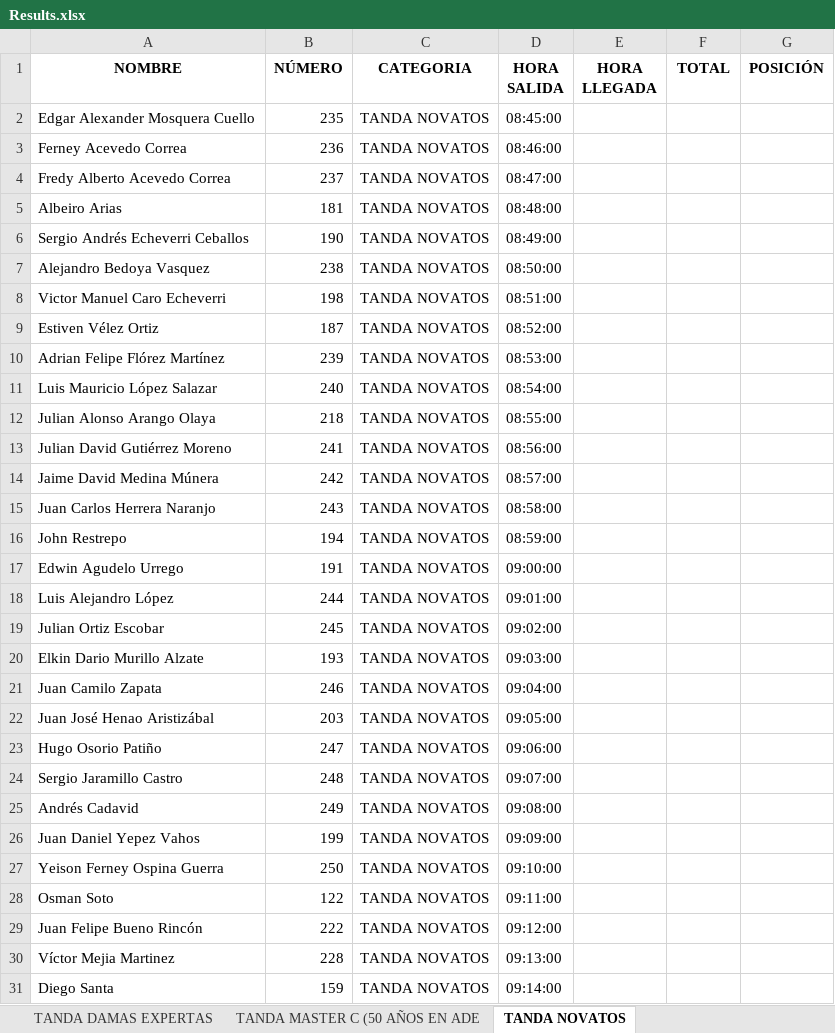
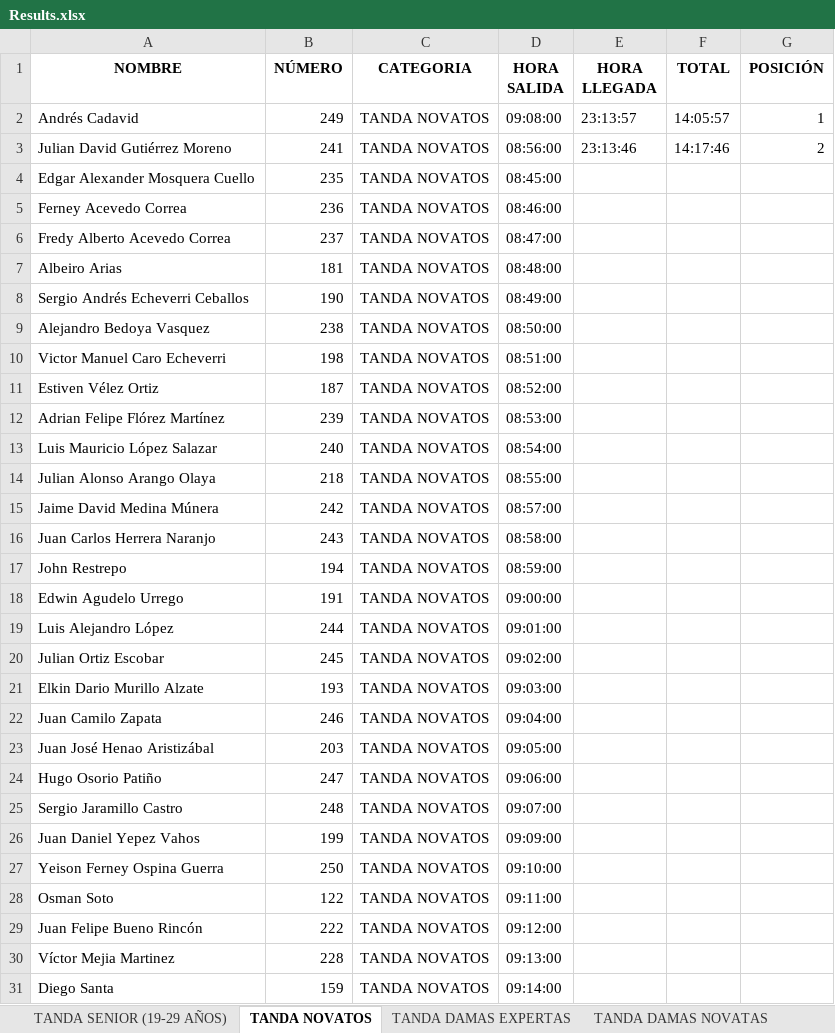
Before and after one commit to doncamilom/ChiguireTiming, an Excel workbook: App/Data/Results.xlsx, sheet TANDA NOVATOS, drawn as a sheet; only a part is shown; values as stored, in another font and other column widths than the file's, no borders; removed rows and columns are numbered as before the commit, all else as after; the diff names each change by its address in the sheet, - before the commit and + after, or states it on an @@ line.

```diff
--- a/App/Data/Results.xlsx (sheet TANDA NOVATOS)
+++ b/App/Data/Results.xlsx (sheet TANDA NOVATOS)
@@ sheet tab order changed: TANDA SENIOR (19-29 AÑOS) | TANDA NOVATOS | TANDA DAMAS EXPERTAS | TANDA DAMAS NOVATAS @@
+row 2: Andrés Cadavid | 249 | TANDA NOVATOS | 09:08:00 | 23:13:57 | 14:05:57 | 1
+row 3: Julian David Gutiérrez Moreno | 241 | TANDA NOVATOS | 08:56:00 | 23:13:46 | 14:17:46 | 2
-row 13: Julian David Gutiérrez Moreno | 241 | TANDA NOVATOS | 08:56:00
-row 25: Andrés Cadavid | 249 | TANDA NOVATOS | 09:08:00
```
Also changed, not shown: sheet TANDA DAMAS NOVATAS, sheet TANDA SENIOR (19-29 AÑOS), sheet TANDA DAMAS EXPERTAS, 5 other files.
